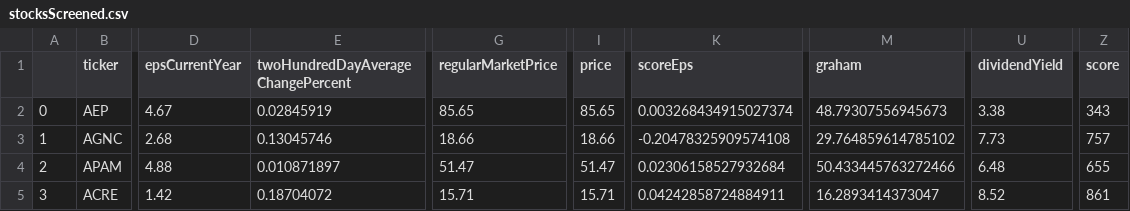
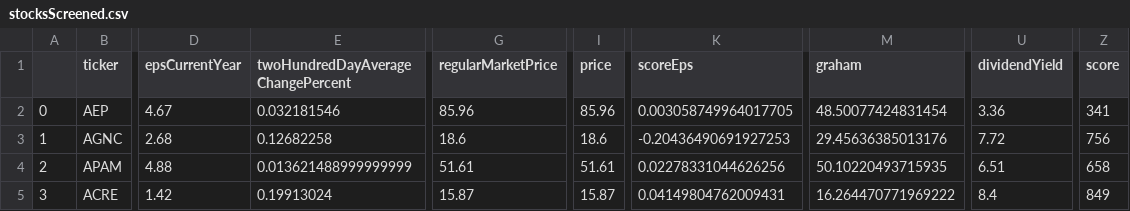
Before and after one commit to HiltonWS/StockScreenerData, a CSV file: stocksScreened.csv, drawn as a sheet; only a part is shown, gaps mark what is left out; the diff covers the shown part only; the diff names each change by its address in the sheet, - before the commit and + after, or states it on an @@ line.

Commit message:
Generated by StockScreener on 2021-06-04 00:00:11.013580

```diff
--- a/stocksScreened.csv
+++ b/stocksScreened.csv
-E2: 0.02845919
+E2: 0.032181546
-G2 (regularMarketPrice): 85.65
+G2 (regularMarketPrice): 85.96
-I2 (price): 85.65
+I2 (price): 85.96
-K2 (scoreEps): 0.003268434915027374
+K2 (scoreEps): 0.003058749964017705
-M2 (graham): 48.79307556945673
+M2 (graham): 48.50077424831454
-U2 (dividendYield): 3.38
+U2 (dividendYield): 3.36
-Z2 (score): 343
+Z2 (score): 341
-E3: 0.13045746
+E3: 0.12682258
-G3 (regularMarketPrice): 18.66
+G3 (regularMarketPrice): 18.6
-I3 (price): 18.66
+I3 (price): 18.6
-K3 (scoreEps): -0.20478325909574108
+K3 (scoreEps): -0.20436490691927253
-M3 (graham): 29.764859614785102
+M3 (graham): 29.45636385013176
-U3 (dividendYield): 7.73
+U3 (dividendYield): 7.72
-Z3 (score): 757
+Z3 (score): 756
-E4: 0.010871897
+E4: 0.013621488999999999
-G4 (regularMarketPrice): 51.47
+G4 (regularMarketPrice): 51.61
-I4 (price): 51.47
+I4 (price): 51.61
-K4 (scoreEps): 0.02306158527932684
+K4 (scoreEps): 0.02278331044626256
-M4 (graham): 50.433445763272466
+M4 (graham): 50.10220493715935
-U4 (dividendYield): 6.48
+U4 (dividendYield): 6.51
-Z4 (score): 655
+Z4 (score): 658
-E5: 0.18704072
+E5: 0.19913024
-G5 (regularMarketPrice): 15.71
+G5 (regularMarketPrice): 15.87
-I5 (price): 15.71
+I5 (price): 15.87
-K5 (scoreEps): 0.04242858724884911
+K5 (scoreEps): 0.04149804762009431
-M5 (graham): 16.2893414373047
+M5 (graham): 16.264470771969222
-U5 (dividendYield): 8.52
+U5 (dividendYield): 8.4
-Z5 (score): 861
+Z5 (score): 849
```
Also changed, not shown: 73 edited cells elsewhere in this file.
